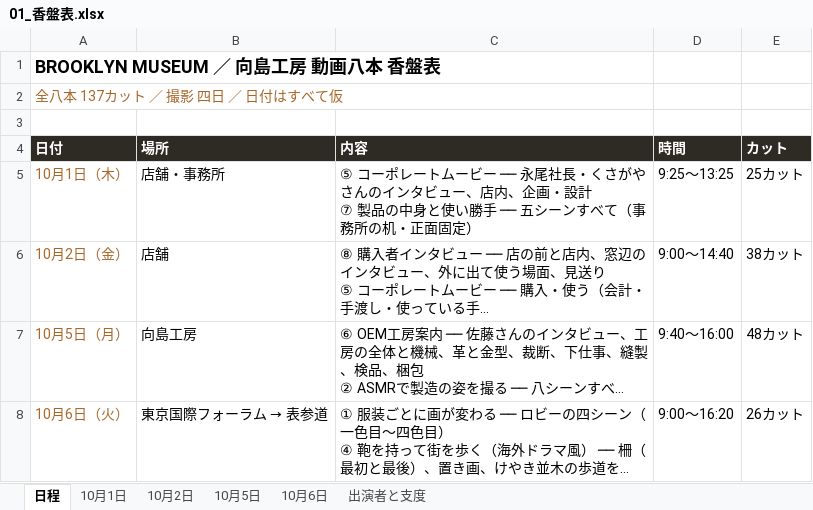
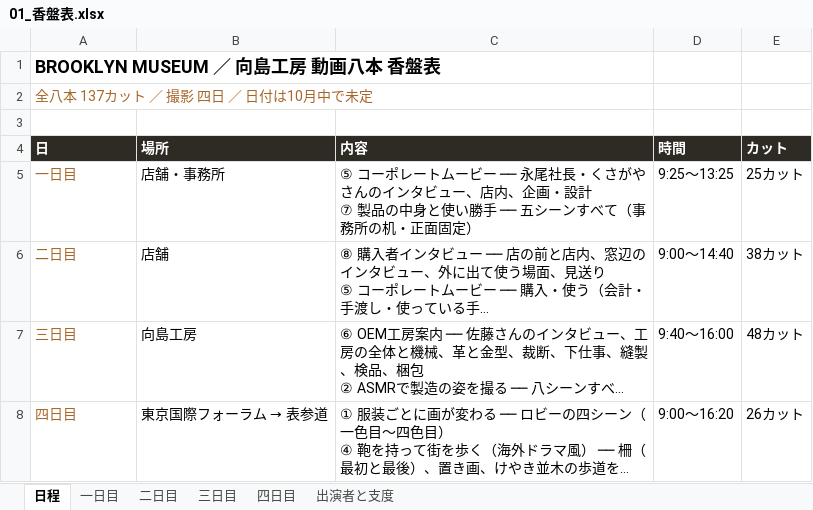
Before and after one commit to Shiori0415/dougaseisaku, an Excel workbook: pdf/01_香盤表.xlsx, sheet 日程, drawn as a sheet; long unchanged cells end in …; values as stored, in another font and other column widths than the file's, no borders; the diff names each change by its address in the sheet, - before the commit and + after, or states it on an @@ line.

```diff
--- a/pdf/01_香盤表.xlsx (sheet 日程)
+++ b/pdf/01_香盤表.xlsx (sheet 日程)
-sheet tab: 10月1日
+sheet tab: 一日目
-sheet tab: 10月2日
+sheet tab: 二日目
-sheet tab: 10月5日
+sheet tab: 三日目
-sheet tab: 10月6日
+sheet tab: 四日目
-A2 (日): 全八本 137カット ／ 撮影 四日 ／ 日付はすべて仮
+A2 (日): 全八本 137カット ／ 撮影 四日 ／ 日付は10月中で未定
-A4: 日付
+A4: 日
-A5 (日): 10月1日（木）
+A5 (日): 一日目
-A6 (日): 10月2日（金）
+A6 (日): 二日目
-A7 (日): 10月5日（月）
+A7 (日): 三日目
-A8 (日): 10月6日（火）
+A8 (日): 四日目
```
Also changed, not shown: sheet 出演者と支度, sheet 四日目, sheet 一日目, sheet 二日目, sheet 三日目, 24 other files.
